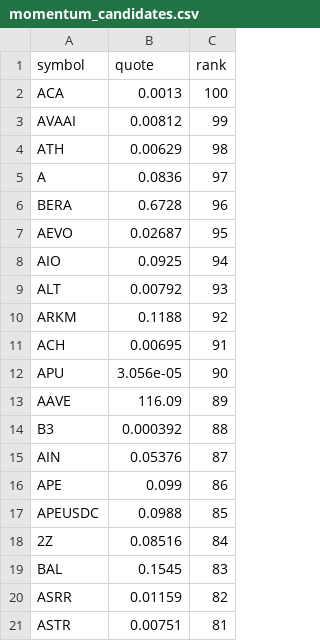
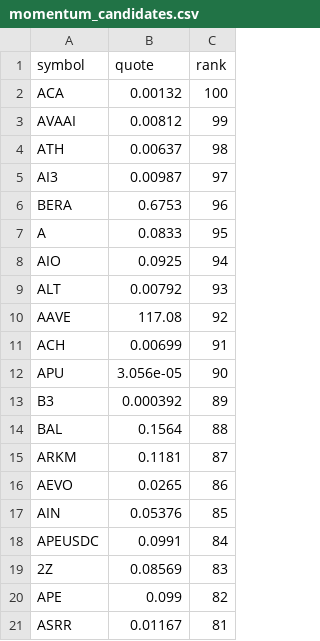
Before and after one commit to drflinn1/stock-analyzer-app, a CSV file: .state/momentum_candidates.csv, drawn as a sheet.

Commit message:
Update momentum_candidates.csv [5498]

```diff
--- a/.state/momentum_candidates.csv
+++ b/.state/momentum_candidates.csv
@@ -1,21 +1,21 @@
 symbol,quote,rank
-ACA,0.0013,100
+ACA,0.00132,100
 AVAAI,0.00812,99
-ATH,0.00629,98
-A,0.0836,97
-BERA,0.6728,96
-AEVO,0.02687,95
+ATH,0.00637,98
+AI3,0.00987,97
+BERA,0.6753,96
+A,0.0833,95
 AIO,0.0925,94
 ALT,0.00792,93
-ARKM,0.1188,92
-ACH,0.00695,91
+AAVE,117.08,92
+ACH,0.00699,91
 APU,3.056e-05,90
-AAVE,116.09,89
-B3,0.000392,88
-AIN,0.05376,87
-APE,0.099,86
-APEUSDC,0.0988,85
-2Z,0.08516,84
-BAL,0.1545,83
-ASRR,0.01159,82
-ASTR,0.00751,81
+B3,0.000392,89
+BAL,0.1564,88
+ARKM,0.1181,87
+AEVO,0.0265,86
+AIN,0.05376,85
+APEUSDC,0.0991,84
+2Z,0.08569,83
+APE,0.099,82
+ASRR,0.01167,81
```
Also changed, not shown: 1 other file.
